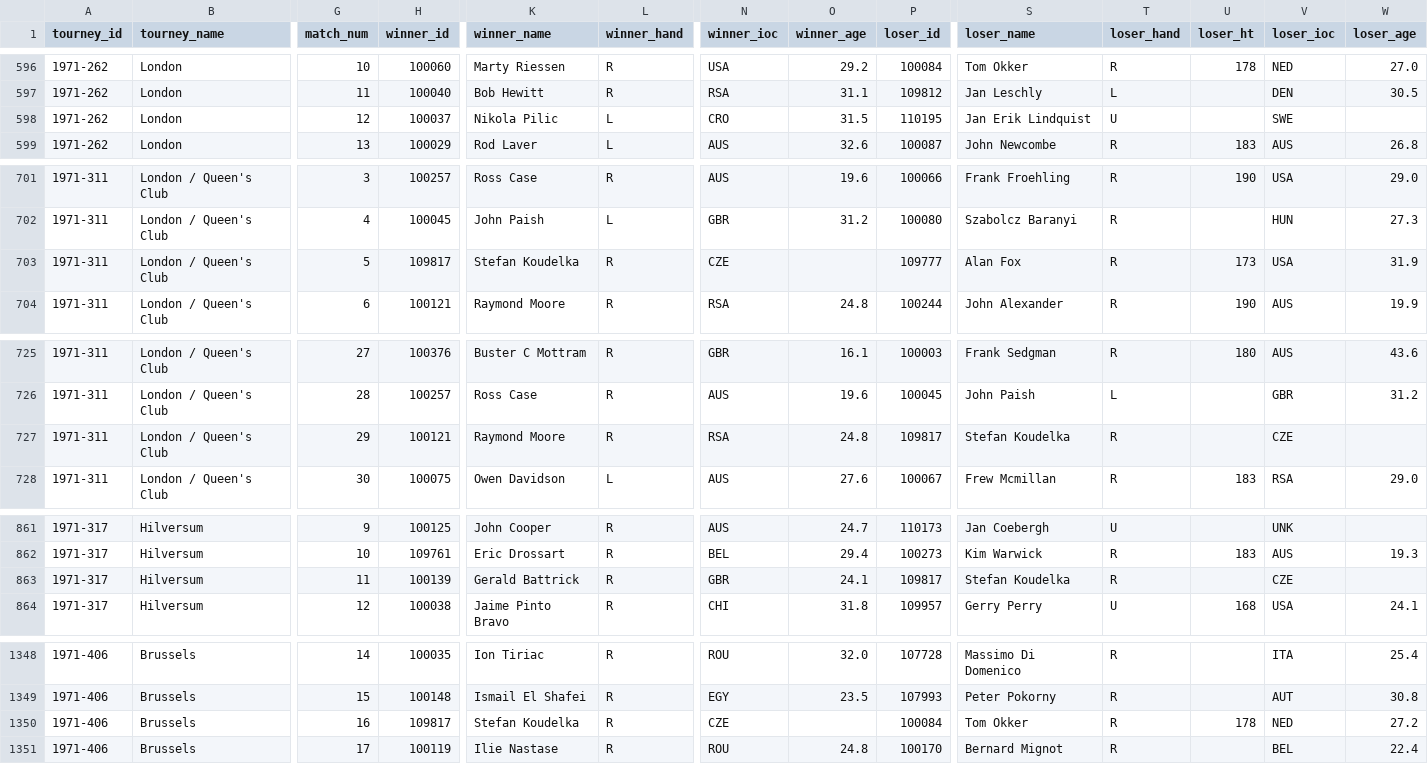
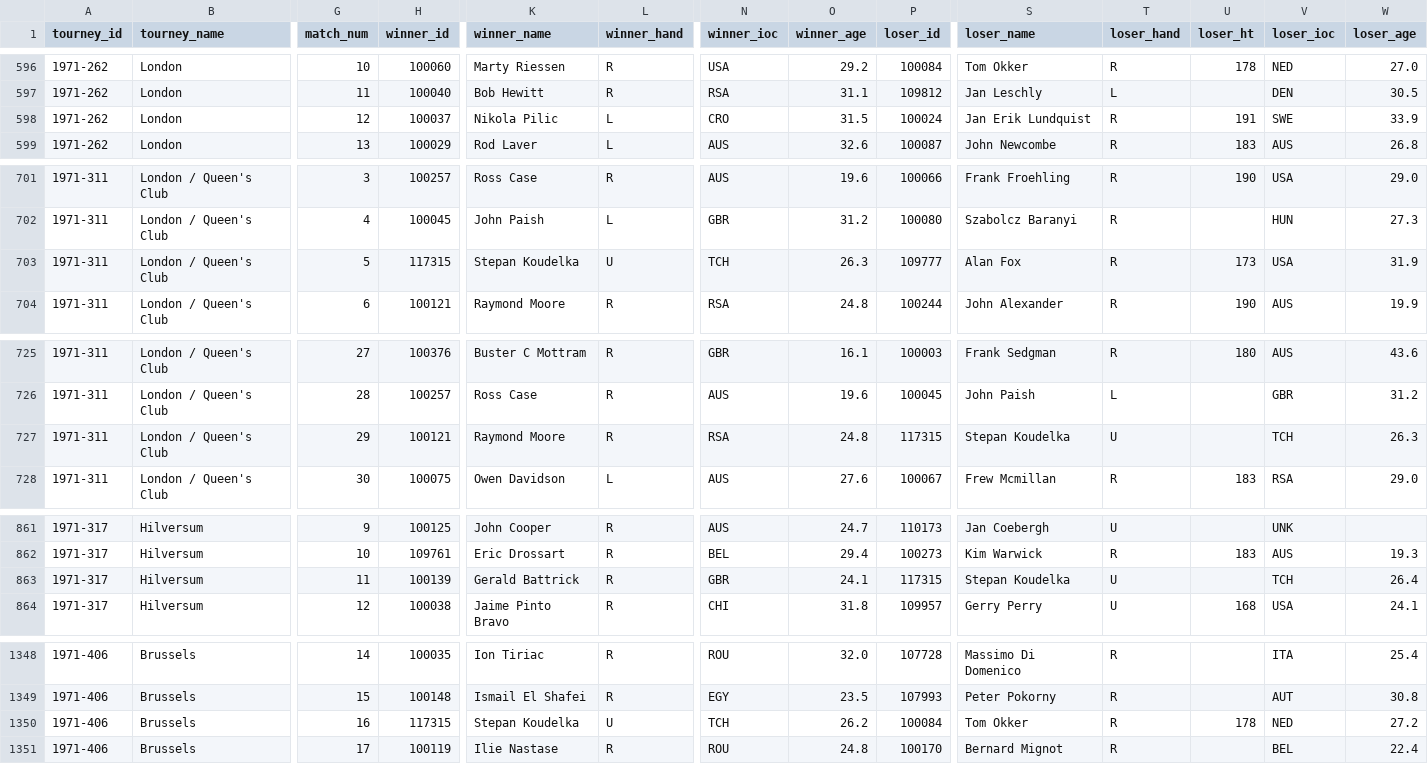
Before and after one commit to JeffSackmann/tennis_atp, a CSV file: atp_matches_1971.csv, drawn as a sheet; only a part is shown, gaps mark what is left out; the diff covers the shown part only; the diff names each change by its address in the sheet, - before the commit and + after, or states it on an @@ line.

```diff
--- a/atp_matches_1971.csv
+++ b/atp_matches_1971.csv
-P598 (loser_id): 110195
+P598 (loser_id): 100024
-S598 (loser_name): Jan Erik Lindquist
+S598 (loser_name): Jan Erik Lundquist
-T598 (loser_hand): U
+T598 (loser_hand): R
-U598 (loser_ht): (empty)
+U598 (loser_ht): 191
-W598 (loser_age): (empty)
+W598 (loser_age): 33.9
-H703 (winner_id): 109817
+H703 (winner_id): 117315
-K703 (winner_name): Stefan Koudelka
+K703 (winner_name): Stepan Koudelka
-L703 (winner_hand): R
+L703 (winner_hand): U
-N703 (winner_ioc): CZE
+N703 (winner_ioc): TCH
-O703 (winner_age): (empty)
+O703 (winner_age): 26.3
-P727 (loser_id): 109817
+P727 (loser_id): 117315
-S727 (loser_name): Stefan Koudelka
+S727 (loser_name): Stepan Koudelka
-T727 (loser_hand): R
+T727 (loser_hand): U
-V727 (loser_ioc): CZE
+V727 (loser_ioc): TCH
-W727 (loser_age): (empty)
+W727 (loser_age): 26.3
-P863 (loser_id): 109817
+P863 (loser_id): 117315
-S863 (loser_name): Stefan Koudelka
+S863 (loser_name): Stepan Koudelka
-T863 (loser_hand): R
+T863 (loser_hand): U
-V863 (loser_ioc): CZE
+V863 (loser_ioc): TCH
-W863 (loser_age): (empty)
+W863 (loser_age): 26.4
-H1350 (winner_id): 109817
+H1350 (winner_id): 117315
-K1350 (winner_name): Stefan Koudelka
+K1350 (winner_name): Stepan Koudelka
-L1350 (winner_hand): R
+L1350 (winner_hand): U
-N1350 (winner_ioc): CZE
+N1350 (winner_ioc): TCH
-O1350 (winner_age): (empty)
+O1350 (winner_age): 26.2
```
Also changed, not shown: 37 edited cells elsewhere in this file, atp_matches_1968.csv, atp_matches_1969.csv, 3 other files.
